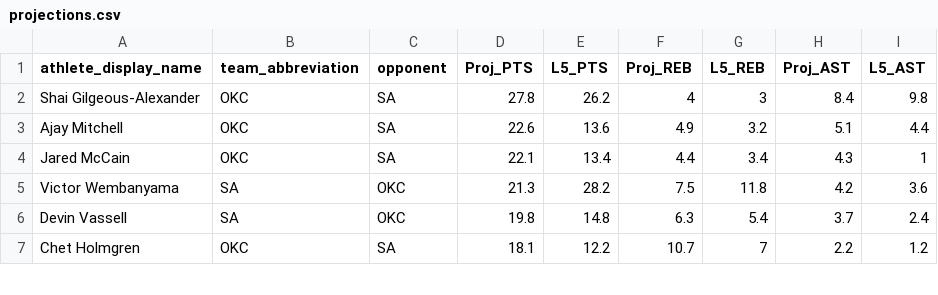
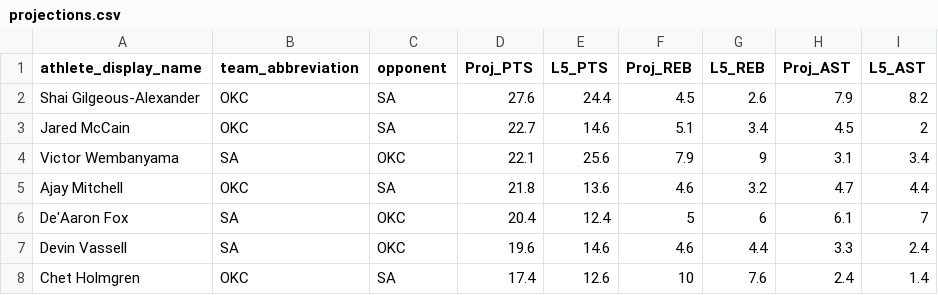
Before and after one commit to badreddinechrifialaoui/NBA-Player-Projections, a CSV file: NBAWeb/data_feed/projections.csv, drawn as a sheet; only a part is shown; the diff covers the shown part only.

```diff
--- a/NBAWeb/data_feed/projections.csv
+++ b/NBAWeb/data_feed/projections.csv
@@ -1,7 +1,8 @@
 "athlete_display_name","team_abbreviation","opponent","Proj_PTS","L5_PTS","Proj_REB","L5_REB","Proj_AST","L5_AST"
-"Shai Gilgeous-Alexander","OKC","SA",27.8,26.2,4,3,8.4,9.8
-"Ajay Mitchell","OKC","SA",22.6,13.6,4.9,3.2,5.1,4.4
-"Jared McCain","OKC","SA",22.1,13.4,4.4,3.4,4.3,1
-"Victor Wembanyama","SA","OKC",21.3,28.2,7.5,11.8,4.2,3.6
-"Devin Vassell","SA","OKC",19.8,14.8,6.3,5.4,3.7,2.4
-"Chet Holmgren","OKC","SA",18.1,12.2,10.7,7,2.2,1.2
+"Shai Gilgeous-Alexander","OKC","SA",27.6,24.4,4.5,2.6,7.9,8.2
+"Jared McCain","OKC","SA",22.7,14.6,5.1,3.4,4.5,2
+"Victor Wembanyama","SA","OKC",22.1,25.6,7.9,9,3.1,3.4
+"Ajay Mitchell","OKC","SA",21.8,13.6,4.6,3.2,4.7,4.4
+"De'Aaron Fox","SA","OKC",20.4,12.4,5,6,6.1,7
+"Devin Vassell","SA","OKC",19.6,14.6,4.6,4.4,3.3,2.4
+"Chet Holmgren","OKC","SA",17.4,12.6,10,7.6,2.4,1.4
```
Also changed, not shown: 4 added rows, 5 removed rows and 32 edited cells elsewhere in this file.
